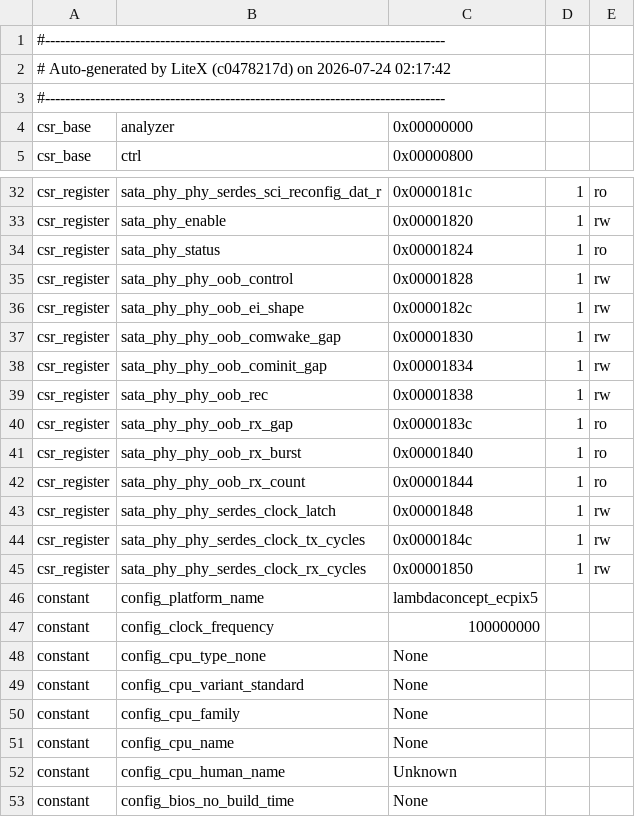
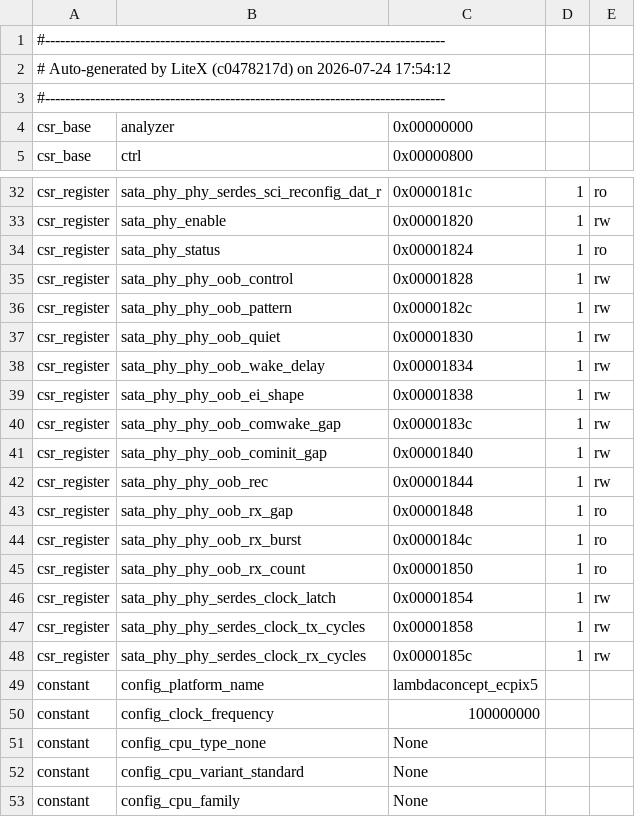
Before and after one commit to enjoy-digital/litesata, a CSV file: bench/captures/bitstreams/A-gen2-sys/csr.csv, drawn as a sheet; only a part is shown, gaps mark what is left out; the shorter side is filled out with more unchanged rows.

```diff
--- a/bench/captures/bitstreams/A-gen2-sys/csr.csv
+++ b/bench/captures/bitstreams/A-gen2-sys/csr.csv
@@ -1,3 +1,3 @@
 #--------------------------------------------------------------------------------
-# Auto-generated by LiteX (c0478217d) on 2026-07-24 02:17:42
+# Auto-generated by LiteX (c0478217d) on 2026-07-24 17:54:12
 #--------------------------------------------------------------------------------
@@ -35,12 +35,15 @@ csr_register,sata_phy_status,0x00001824,1,ro
 csr_register,sata_phy_phy_oob_control,0x00001828,1,rw
-csr_register,sata_phy_phy_oob_ei_shape,0x0000182c,1,rw
-csr_register,sata_phy_phy_oob_comwake_gap,0x00001830,1,rw
-csr_register,sata_phy_phy_oob_cominit_gap,0x00001834,1,rw
-csr_register,sata_phy_phy_oob_rec,0x00001838,1,rw
-csr_register,sata_phy_phy_oob_rx_gap,0x0000183c,1,ro
-csr_register,sata_phy_phy_oob_rx_burst,0x00001840,1,ro
-csr_register,sata_phy_phy_oob_rx_count,0x00001844,1,ro
-csr_register,sata_phy_phy_serdes_clock_latch,0x00001848,1,rw
-csr_register,sata_phy_phy_serdes_clock_tx_cycles,0x0000184c,1,rw
-csr_register,sata_phy_phy_serdes_clock_rx_cycles,0x00001850,1,rw
+csr_register,sata_phy_phy_oob_pattern,0x0000182c,1,rw
+csr_register,sata_phy_phy_oob_quiet,0x00001830,1,rw
+csr_register,sata_phy_phy_oob_wake_delay,0x00001834,1,rw
+csr_register,sata_phy_phy_oob_ei_shape,0x00001838,1,rw
+csr_register,sata_phy_phy_oob_comwake_gap,0x0000183c,1,rw
+csr_register,sata_phy_phy_oob_cominit_gap,0x00001840,1,rw
+csr_register,sata_phy_phy_oob_rec,0x00001844,1,rw
+csr_register,sata_phy_phy_oob_rx_gap,0x00001848,1,ro
+csr_register,sata_phy_phy_oob_rx_burst,0x0000184c,1,ro
+csr_register,sata_phy_phy_oob_rx_count,0x00001850,1,ro
+csr_register,sata_phy_phy_serdes_clock_latch,0x00001854,1,rw
+csr_register,sata_phy_phy_serdes_clock_tx_cycles,0x00001858,1,rw
+csr_register,sata_phy_phy_serdes_clock_rx_cycles,0x0000185c,1,rw
 constant,config_platform_name,lambdaconcept_ecpix5,,
```
Also changed, not shown: bench/captures/bitstreams/A-gen2-g8b10b/csr.csv, 6 other files.
